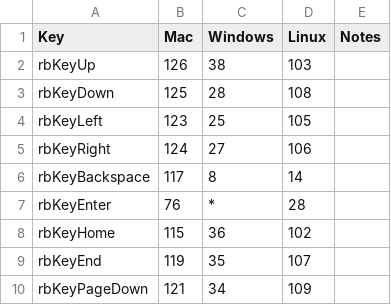
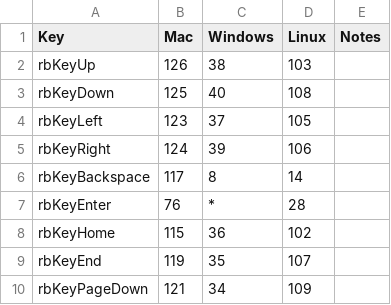
Before and after one commit to willwade/MacroServerMac, a CSV file: MacroServer/KeyCodes.csv, drawn as a sheet; only a part is shown.

```diff
--- a/MacroServer/KeyCodes.csv
+++ b/MacroServer/KeyCodes.csv
@@ -2,5 +2,5 @@ Key,Mac,Windows,Linux,Notes
 rbKeyUp,126,38,103,
-rbKeyDown,125,28,108,
-rbKeyLeft,123,25,105,
-rbKeyRight,124,27,106,
+rbKeyDown,125,40,108,
+rbKeyLeft,123,37,105,
+rbKeyRight,124,39,106,
 rbKeyBackspace,117,8,14,
```
Also changed, not shown: 3 other files.
